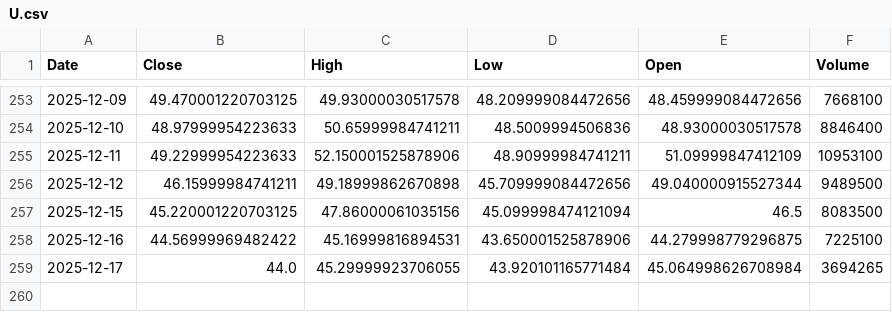
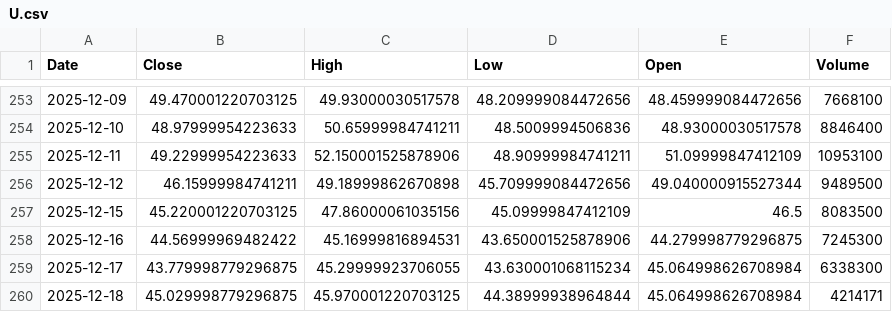
Before and after one commit to Stell0/financealerts, a CSV file: data/U.csv, drawn as a sheet; only a part is shown, gaps mark what is left out.

```diff
--- a/data/U.csv
+++ b/data/U.csv
@@ -256,4 +256,5 @@ Date,Close,High,Low,Open,Volume
 2025-12-12,46.15999984741211,49.18999862670898,45.709999084472656,49.040000915527344,9489500
-2025-12-15,45.220001220703125,47.86000061035156,45.099998474121094,46.5,8083500
-2025-12-16,44.56999969482422,45.16999816894531,43.650001525878906,44.279998779296875,7225100
-2025-12-17,44.0,45.29999923706055,43.920101165771484,45.064998626708984,3694265
+2025-12-15,45.220001220703125,47.86000061035156,45.09999847412109,46.5,8083500
+2025-12-16,44.56999969482422,45.16999816894531,43.650001525878906,44.279998779296875,7245300
+2025-12-17,43.779998779296875,45.29999923706055,43.630001068115234,45.064998626708984,6338300
+2025-12-18,45.029998779296875,45.970001220703125,44.38999938964844,45.064998626708984,4214171
```
Also changed, not shown: data/ABBNY.csv, data/COIN.csv, 57 other files.
